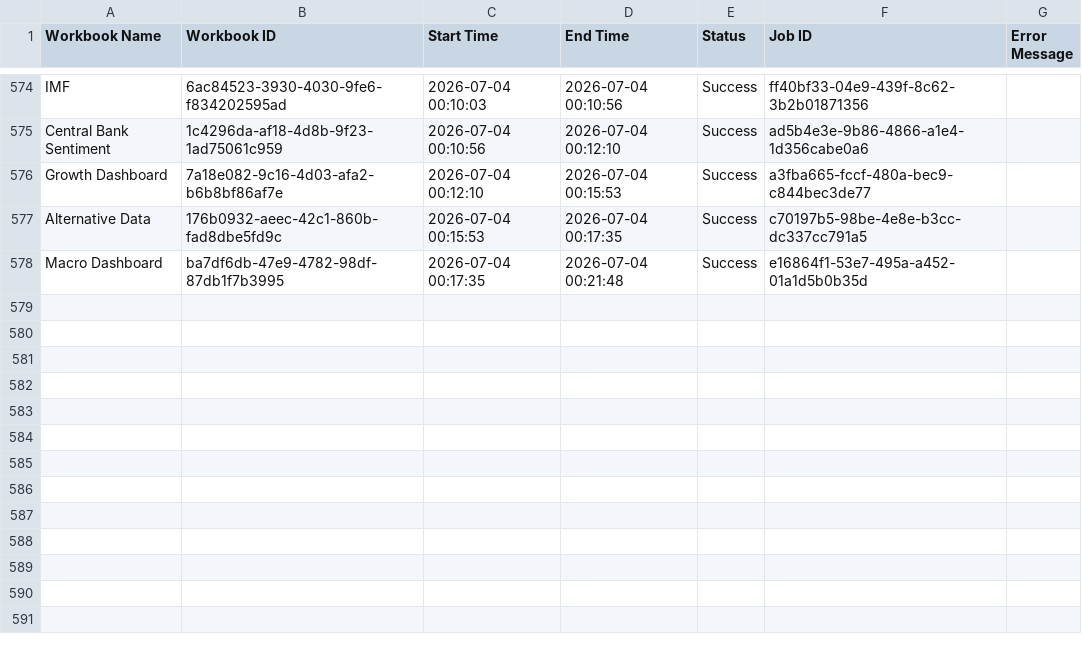
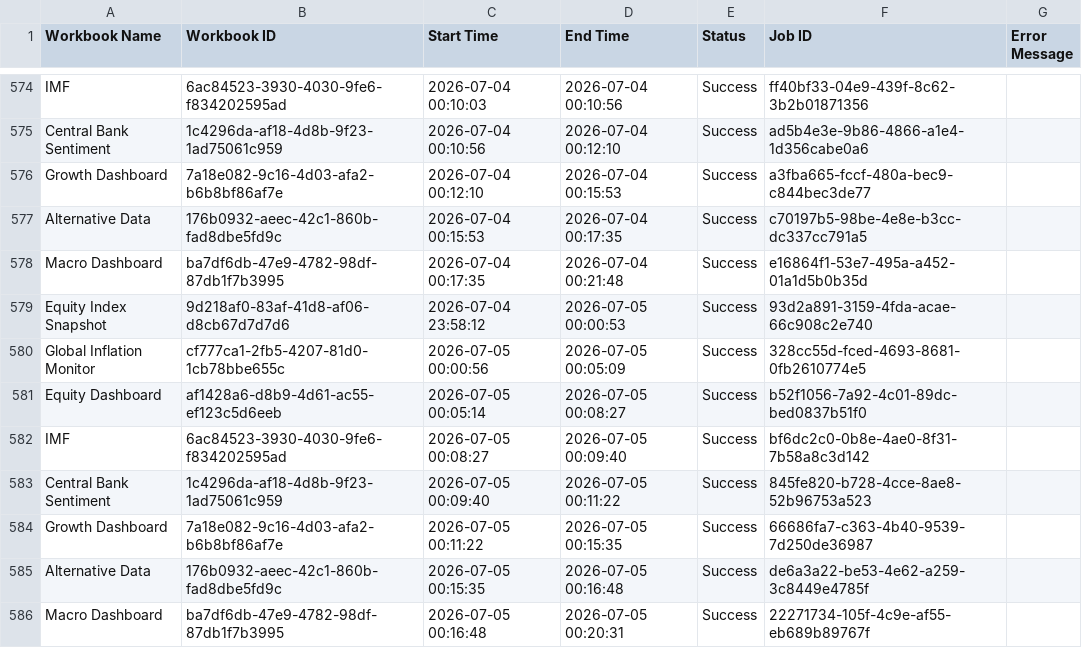
Before and after one commit to roy8in/tableau-extract-refresher, a CSV file: refresh_log.csv, drawn as a sheet; only a part is shown, gaps mark what is left out.

```diff
--- a/refresh_log.csv
+++ b/refresh_log.csv
@@ -578 +578,9 @@ Alternative Data,176b0932-aeec-42c1-860b-fad8dbe5fd9c,2026-07-04 00:15:53,2026-0
 Macro Dashboard,ba7df6db-47e9-4782-98df-87db1f7b3995,2026-07-04 00:17:35,2026-07-04 00:21:48,Success,e16864f1-53e7-495a-a452-01a1d5b0b35d,
+Equity Index Snapshot,9d218af0-83af-41d8-af06-d8cb67d7d7d6,2026-07-04 23:58:12,2026-07-05 00:00:53,Success,93d2a891-3159-4fda-acae-66c908c2e740,
+Global Inflation Monitor,cf777ca1-2fb5-4207-81d0-1cb78bbe655c,2026-07-05 00:00:56,2026-07-05 00:05:09,Success,328cc55d-fced-4693-8681-0fb2610774e5,
+Equity Dashboard,af1428a6-d8b9-4d61-ac55-ef123c5d6eeb,2026-07-05 00:05:14,2026-07-05 00:08:27,Success,b52f1056-7a92-4c01-89dc-bed0837b51f0,
+IMF,6ac84523-3930-4030-9fe6-f834202595ad,2026-07-05 00:08:27,2026-07-05 00:09:40,Success,bf6dc2c0-0b8e-4ae0-8f31-7b58a8c3d142,
+Central Bank Sentiment,1c4296da-af18-4d8b-9f23-1ad75061c959,2026-07-05 00:09:40,2026-07-05 00:11:22,Success,845fe820-b728-4cce-8ae8-52b96753a523,
+Growth Dashboard,7a18e082-9c16-4d03-afa2-b6b8bf86af7e,2026-07-05 00:11:22,2026-07-05 00:15:35,Success,66686fa7-c363-4b40-9539-7d250de36987,
+Alternative Data,176b0932-aeec-42c1-860b-fad8dbe5fd9c,2026-07-05 00:15:35,2026-07-05 00:16:48,Success,de6a3a22-be53-4e62-a259-3c8449e4785f,
+Macro Dashboard,ba7df6db-47e9-4782-98df-87db1f7b3995,2026-07-05 00:16:48,2026-07-05 00:20:31,Success,22271734-105f-4c9e-af55-eb689b89767f,
```
